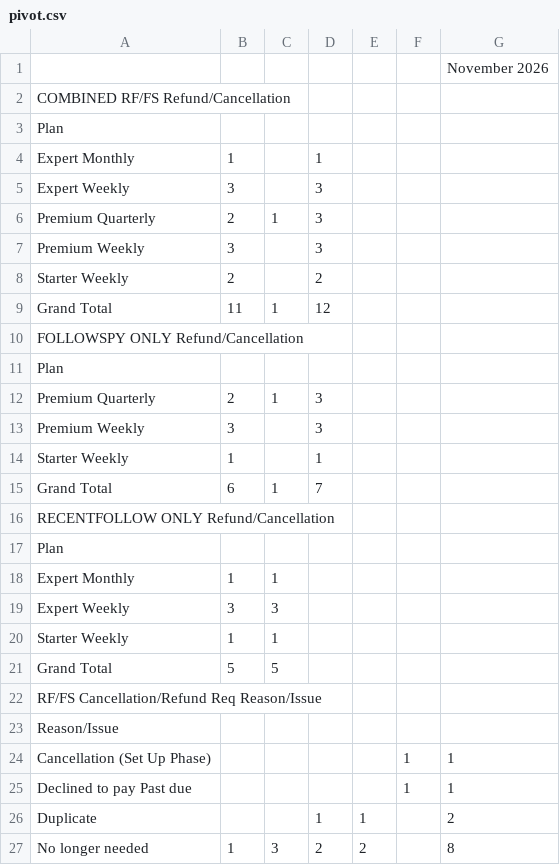
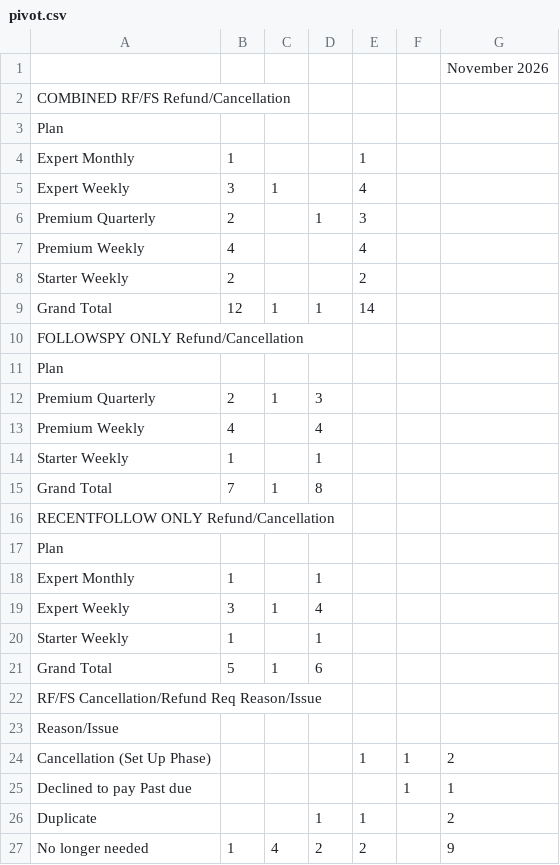
Before and after one commit to bvcafirma3rd/rffs-dashboard, a CSV file: data/pivot.csv, drawn as a sheet; only a part is shown; removed rows and columns are numbered as before the commit, all else as after; the diff covers the shown part only; the diff names each change by its address in the sheet, - before the commit and + after, or states it on an @@ line.

```diff
--- a/data/pivot.csv
+++ b/data/pivot.csv
-D4: 1
+D4: (empty)
-E4: (empty)
+E4: 1
-C5: (empty)
+C5: 1
-D5: 3
+D5: (empty)
-E5: (empty)
+E5: 4
-C6: 1
+C6: (empty)
-D6: 3
+D6: 1
-E6: (empty)
+E6: 3
-row 7: Premium Weekly | 3 |  | 3
+row 7: Premium Weekly | 4 |  |  | 4
-D8: 2
+D8: (empty)
-E8: (empty)
+E8: 2
-B9: 11
+B9: 12
-D9: 12
+D9: 1
-E9: (empty)
+E9: 14
-B13: 3
+B13: 4
-D13: 3
+D13: 4
-B15: 6
+B15: 7
-D15: 7
+D15: 8
-C18: 1
+C18: (empty)
-D18: (empty)
+D18: 1
-C19: 3
+C19: 1
-D19: (empty)
+D19: 4
-C20: 1
+C20: (empty)
-D20: (empty)
+D20: 1
-C21: 5
+C21: 1
-D21: (empty)
+D21: 6
-E24: (empty)
+E24: 1
-G24: 1
+G24: 2
-C27: 3
+C27: 4
-G27: 8
+G27: 9
```
Also changed, not shown: 3 edited cells elsewhere in this file, data/qa_source.csv, 1 other file.
